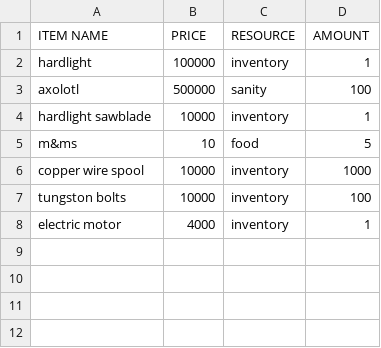
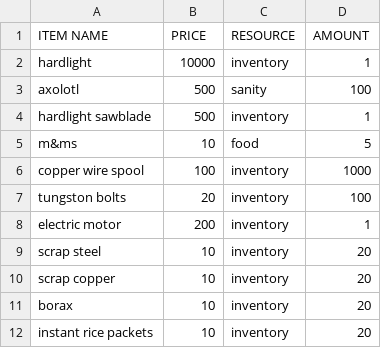
Before and after one commit to Ozurk/StarSailor, a CSV file: src/tables/backups/heaven's forge market.csv, drawn as a sheet.

Commit message:
worked on the tables and heavens forge

```diff
--- a/src/tables/backups/heaven's forge market.csv
+++ b/src/tables/backups/heaven's forge market.csv
@@ -1,8 +1,12 @@
 ITEM NAME,PRICE,RESOURCE,AMOUNT
-hardlight,100000,inventory,1
-axolotl,500000,sanity ,100
-hardlight sawblade,10000,inventory,1
+hardlight,10000,inventory,1
+axolotl,500,sanity ,100
+hardlight sawblade,500,inventory,1
 m&ms,10,food,5
-copper wire spool,10000,inventory,1000
-tungston bolts,10000,inventory,100
-electric motor,4000,inventory,1
+copper wire spool,100,inventory,1000
+tungston bolts,20,inventory,100
+electric motor,200,inventory,1
+scrap steel,10,inventory,20
+scrap copper,10,inventory,20
+borax,10,inventory,20
+instant rice packets,10,inventory,20
```
Also changed, not shown: src/tables/backups/twilight isles market.csv, 8 other files.
